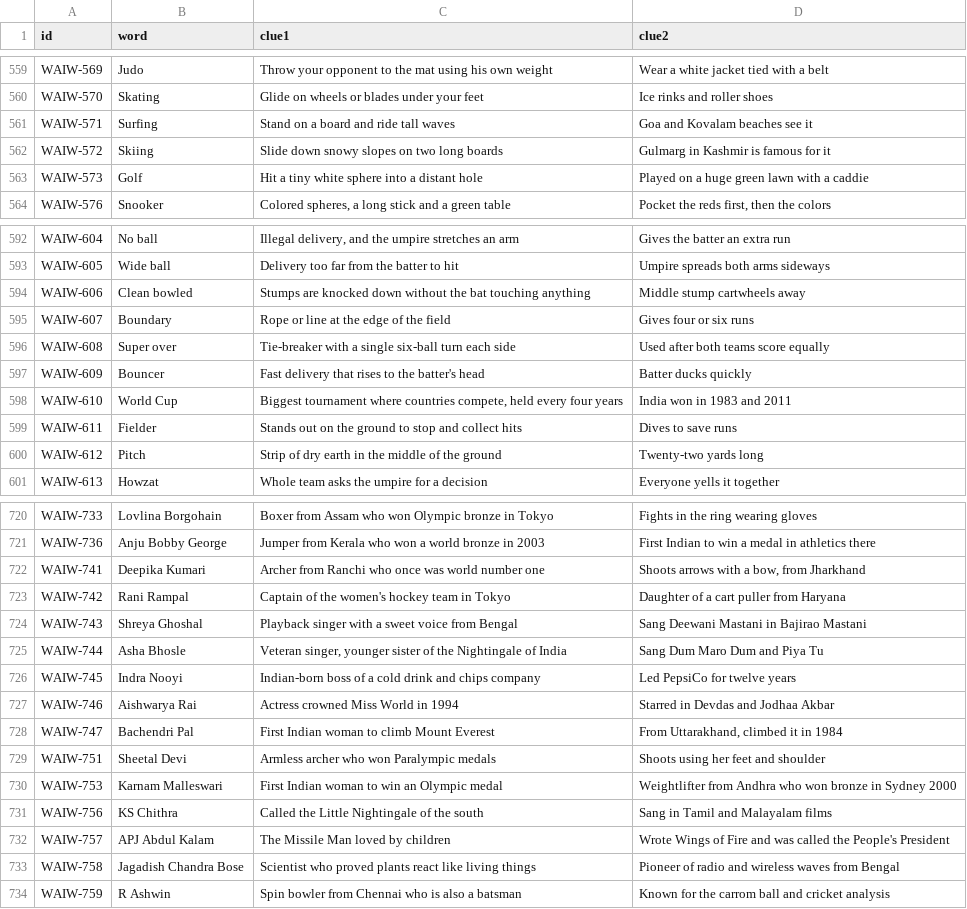
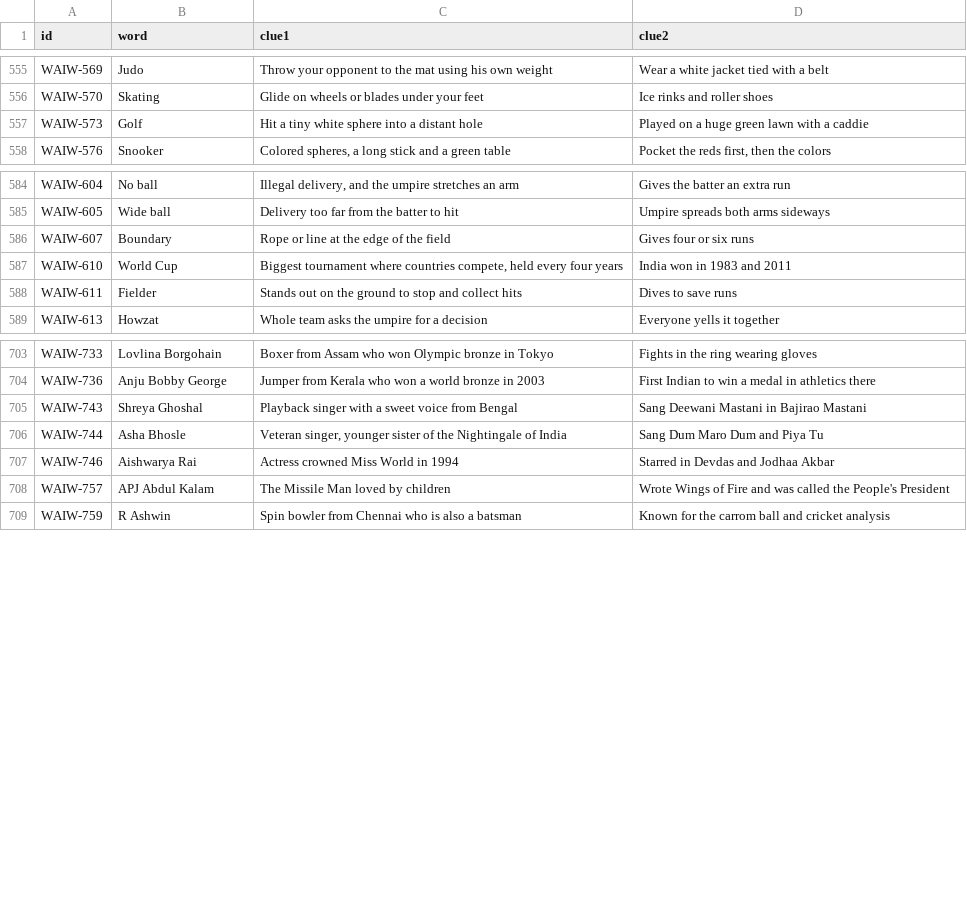
Before and after one commit to virapandy/pocket-game-night, a CSV file: docs/games/what-am-i/clues.csv, drawn as a sheet; only a part is shown, gaps mark what is left out; the diff covers the shown part only.

```diff
--- a/docs/games/what-am-i/clues.csv
+++ b/docs/games/what-am-i/clues.csv
@@ -560,4 +556,2 @@ WAIW-569,Judo,Throw your opponent to the mat using his own weight,Wear a white j
 WAIW-570,Skating,Glide on wheels or blades under your feet,Ice rinks and roller shoes
-WAIW-571,Surfing,Stand on a board and ride tall waves,Goa and Kovalam beaches see it
-WAIW-572,Skiing,Slide down snowy slopes on two long boards,Gulmarg in Kashmir is famous for it
 WAIW-573,Golf,Hit a tiny white sphere into a distant hole,Played on a huge green lawn with a caddie
@@ -593,9 +585,5 @@ WAIW-604,No ball,"Illegal delivery, and the umpire stretches an arm",Gives the b
 WAIW-605,Wide ball,Delivery too far from the batter to hit,Umpire spreads both arms sideways
-WAIW-606,Clean bowled,Stumps are knocked down without the bat touching anything,Middle stump cartwheels away
 WAIW-607,Boundary,Rope or line at the edge of the field,Gives four or six runs
-WAIW-608,Super over,Tie-breaker with a single six-ball turn each side,Used after both teams score equally
-WAIW-609,Bouncer,Fast delivery that rises to the batter's head,Batter ducks quickly
 WAIW-610,World Cup,"Biggest tournament where countries compete, held every four years",India won in 1983 and 2011
 WAIW-611,Fielder,Stands out on the ground to stop and collect hits,Dives to save runs
-WAIW-612,Pitch,Strip of dry earth in the middle of the ground,Twenty-two yards long
 WAIW-613,Howzat,Whole team asks the umpire for a decision,Everyone yells it together
@@ -721,14 +704,6 @@ WAIW-733,Lovlina Borgohain,Boxer from Assam who won Olympic bronze in Tokyo,Figh
 WAIW-736,Anju Bobby George,Jumper from Kerala who won a world bronze in 2003,First Indian to win a medal in athletics there
-WAIW-741,Deepika Kumari,Archer from Ranchi who once was world number one,"Shoots arrows with a bow, from Jharkhand"
-WAIW-742,Rani Rampal,Captain of the women's hockey team in Tokyo,Daughter of a cart puller from Haryana
 WAIW-743,Shreya Ghoshal,Playback singer with a sweet voice from Bengal,Sang Deewani Mastani in Bajirao Mastani
 WAIW-744,Asha Bhosle,"Veteran singer, younger sister of the Nightingale of India",Sang Dum Maro Dum and Piya Tu
-WAIW-745,Indra Nooyi,Indian-born boss of a cold drink and chips company,Led PepsiCo for twelve years
 WAIW-746,Aishwarya Rai,Actress crowned Miss World in 1994,Starred in Devdas and Jodhaa Akbar
-WAIW-747,Bachendri Pal,First Indian woman to climb Mount Everest,"From Uttarakhand, climbed it in 1984"
-WAIW-751,Sheetal Devi,Armless archer who won Paralympic medals,Shoots using her feet and shoulder
-WAIW-753,Karnam Malleswari,First Indian woman to win an Olympic medal,Weightlifter from Andhra who won bronze in Sydney 2000
-WAIW-756,KS Chithra,Called the Little Nightingale of the south,Sang in Tamil and Malayalam films
 WAIW-757,APJ Abdul Kalam,The Missile Man loved by children,Wrote Wings of Fire and was called the People's President
-WAIW-758,Jagadish Chandra Bose,Scientist who proved plants react like living things,Pioneer of radio and wireless waves from Bengal
 WAIW-759,R Ashwin,Spin bowler from Chennai who is also a batsman,Known for the carrom ball and cricket analysis
```
Also changed, not shown: 15 removed rows elsewhere in this file, docs/games/what-am-i/words.csv, 4 other files.
